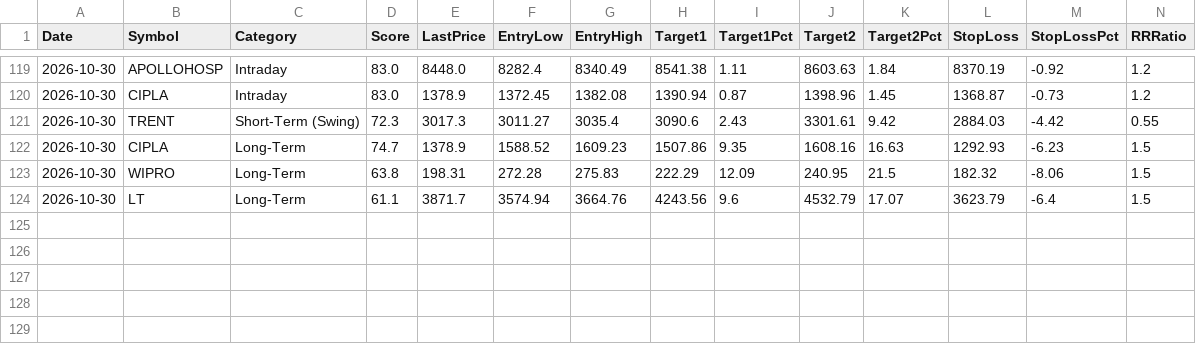
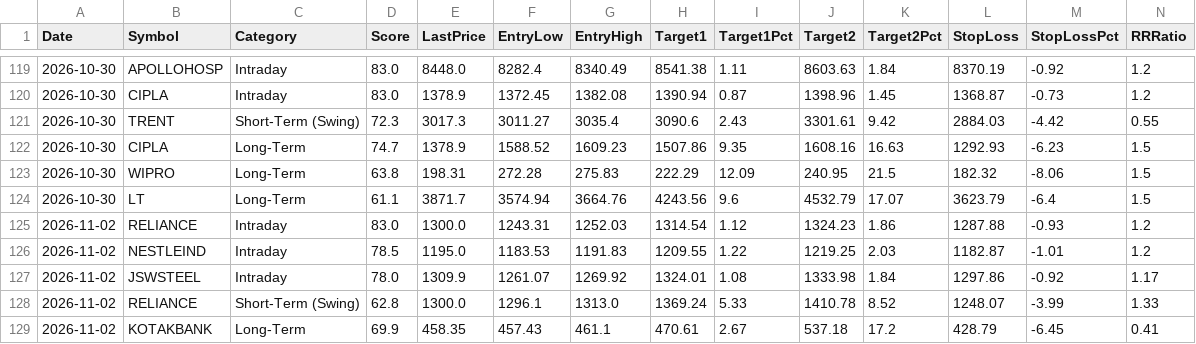
Before and after one commit to Shiva-maker-data/Shiva-Projects, a CSV file: tracking/daily_suggestions.csv, drawn as a sheet; only a part is shown, gaps mark what is left out; rows hold the shown columns only; the diff names each change by its address in the sheet, - before the commit and + after, or states it on an @@ line.

```diff
--- a/tracking/daily_suggestions.csv
+++ b/tracking/daily_suggestions.csv
+row 125: 2026-11-02 | RELIANCE | Intraday | 83.0 | 1300.0 | 1243.31 | 1252.03 | 1314.54 | 1.12 | 1324.23 | 1.86 | 1287.88 | -0.93 | 1.2
+row 126: 2026-11-02 | NESTLEIND | Intraday | 78.5 | 1195.0 | 1183.53 | 1191.83 | 1209.55 | 1.22 | 1219.25 | 2.03 | 1182.87 | -1.01 | 1.2
+row 127: 2026-11-02 | JSWSTEEL | Intraday | 78.0 | 1309.9 | 1261.07 | 1269.92 | 1324.01 | 1.08 | 1333.98 | 1.84 | 1297.86 | -0.92 | 1.17
+row 128: 2026-11-02 | RELIANCE | Short-Term (Swing) | 62.8 | 1300.0 | 1296.1 | 1313.0 | 1369.24 | 5.33 | 1410.78 | 8.52 | 1248.07 | -3.99 | 1.33
+row 129: 2026-11-02 | KOTAKBANK | Long-Term | 69.9 | 458.35 | 457.43 | 461.1 | 470.61 | 2.67 | 537.18 | 17.2 | 428.79 | -6.45 | 0.41
```
Also changed, not shown: tracking/resolutions.csv, 1 other file.
